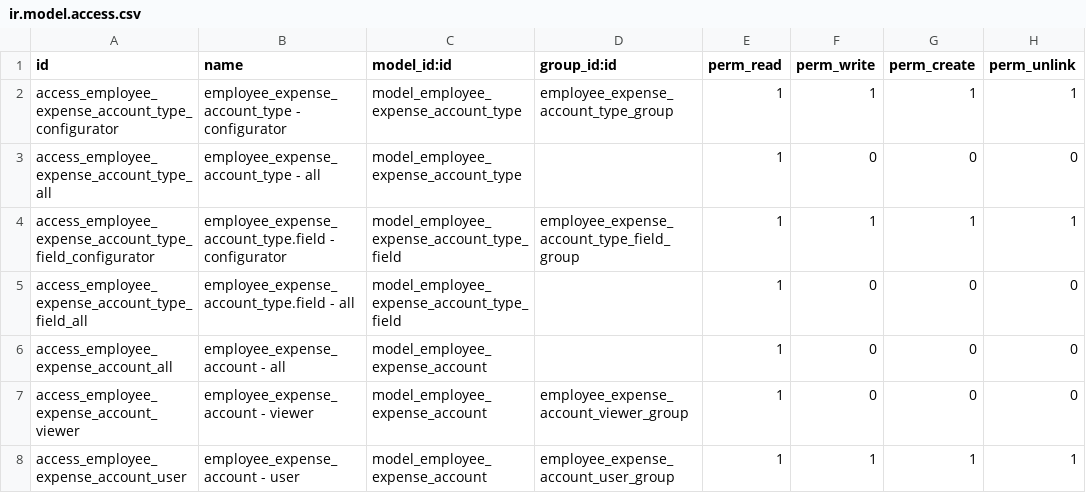
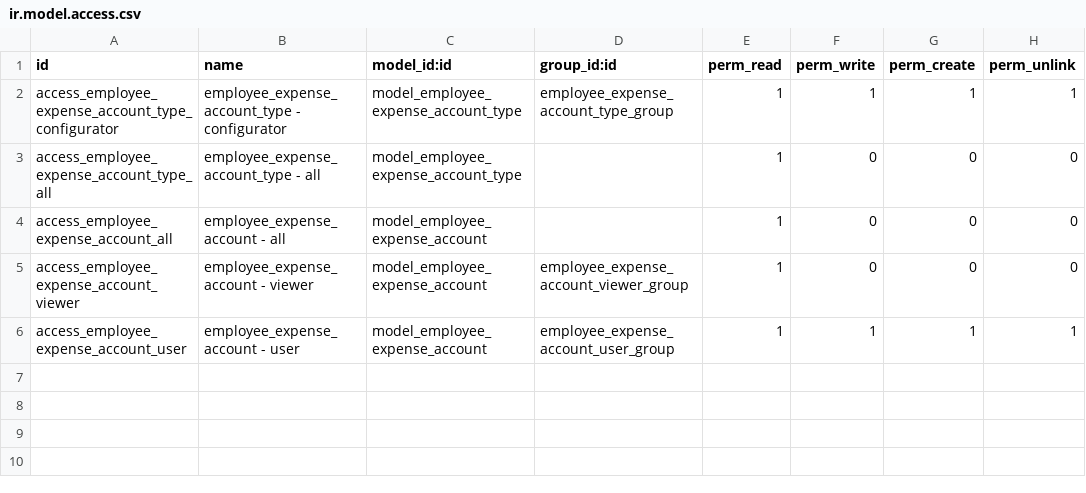
Before and after one commit to open-synergy/opnsynid-hr-expense, a CSV file: ssi_hr_expense_account/security/ir.model.access.csv, drawn as a sheet.

Commit message:
Task 000154 (#58)
* [ssi_hr_expense_account_reimbursement] 14.0.1.0.0

* [ssi_hr_expense_account_reimbursement] 14.0.1.0.0

* [ssi_hr_expense_account_reimbursement] 14.0.1.0.0

* [ssi_hr_expense_account_reimbursement] 14.0.1.0.0

* [ssi_hr_expense_account] 14.0.1.0.0

* [ssi_hr_expense_account] 14.0.1.0.0

* [ssi_hr_expense_account] 14.0.1.0.0

* [ssi_hr_expense_account] 14.0.1.0.0

* [ssi_hr_expense_account] 14.0.1.0.0

* [ssi_hr_expense_account] QC

* [ADD] ssi-financial-accounting

* [ssi_hr_expense_account] 14.0.1.1.0

* [ssi_hr_expense_account_reimbursement] 14.0.1.0.0

* [ssi_hr_expense_account] 14.0.1.0.0
Revisi ir.model.access.csv

---------

Co-authored-by: mikevhe18 <viriyananda.michael@gmail.com>

```diff
--- a/ssi_hr_expense_account/security/ir.model.access.csv
+++ b/ssi_hr_expense_account/security/ir.model.access.csv
@@ -3,4 +3,2 @@ access_employee_expense_account_type_configurator,employee_expense_account_type
 access_employee_expense_account_type_all,employee_expense_account_type - all,model_employee_expense_account_type,,1,0,0,0
-access_employee_expense_account_type_field_configurator,employee_expense_account_type.field - configurator,model_employee_expense_account_type_field,employee_expense_account_type_field_group,1,1,1,1
-access_employee_expense_account_type_field_all,employee_expense_account_type.field - all,model_employee_expense_account_type_field,,1,0,0,0
 access_employee_expense_account_all,employee_expense_account - all,model_employee_expense_account,,1,0,0,0
```
Also changed, not shown: 17 other files.
